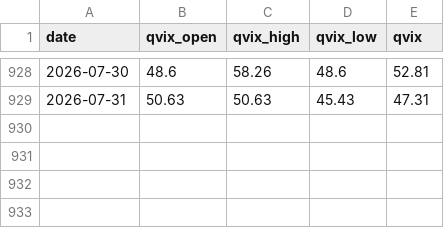
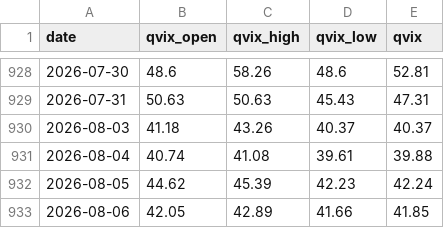
Before and after one commit to whao79-sudo/cyb-mdh-analysis, a CSV file: data/qvix_data.csv, drawn as a sheet; only a part is shown, gaps mark what is left out.

```diff
--- a/data/qvix_data.csv
+++ b/data/qvix_data.csv
@@ -929 +929,5 @@ date,qvix_open,qvix_high,qvix_low,qvix
 2026-07-31,50.63,50.63,45.43,47.31
+2026-08-03,41.18,43.26,40.37,40.37
+2026-08-04,40.74,41.08,39.61,39.88
+2026-08-05,44.62,45.39,42.23,42.24
+2026-08-06,42.05,42.89,41.66,41.85
```
Also changed, not shown: data/option_pcr.csv, 30 other files.
